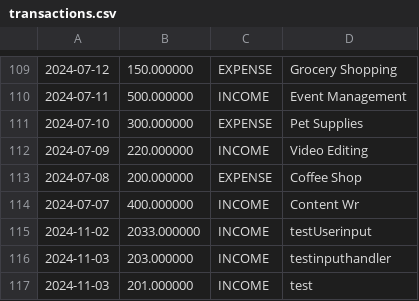
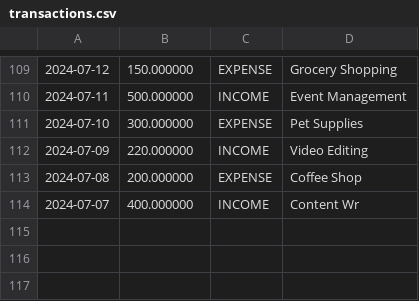
Before and after one commit to anton-jj/skola, a CSV file: bank-app2/out/production/bank-app2/transactions.csv, drawn as a sheet; only a part is shown, gaps mark what is left out; the diff names each change by its address in the sheet, - before the commit and + after, or states it on an @@ line.

```diff
--- a/bank-app2/out/production/bank-app2/transactions.csv
+++ b/bank-app2/out/production/bank-app2/transactions.csv
-row 115: 2024-11-02 | 2033.000000 | INCOME | testUserinput
-row 116: 2024-11-03 | 203.000000 | INCOME | testinputhandler
-row 117: 2024-11-03 | 201.000000 | INCOME | test
```
Also changed, not shown: bank-app2/transactions.csv, 10 other files.
